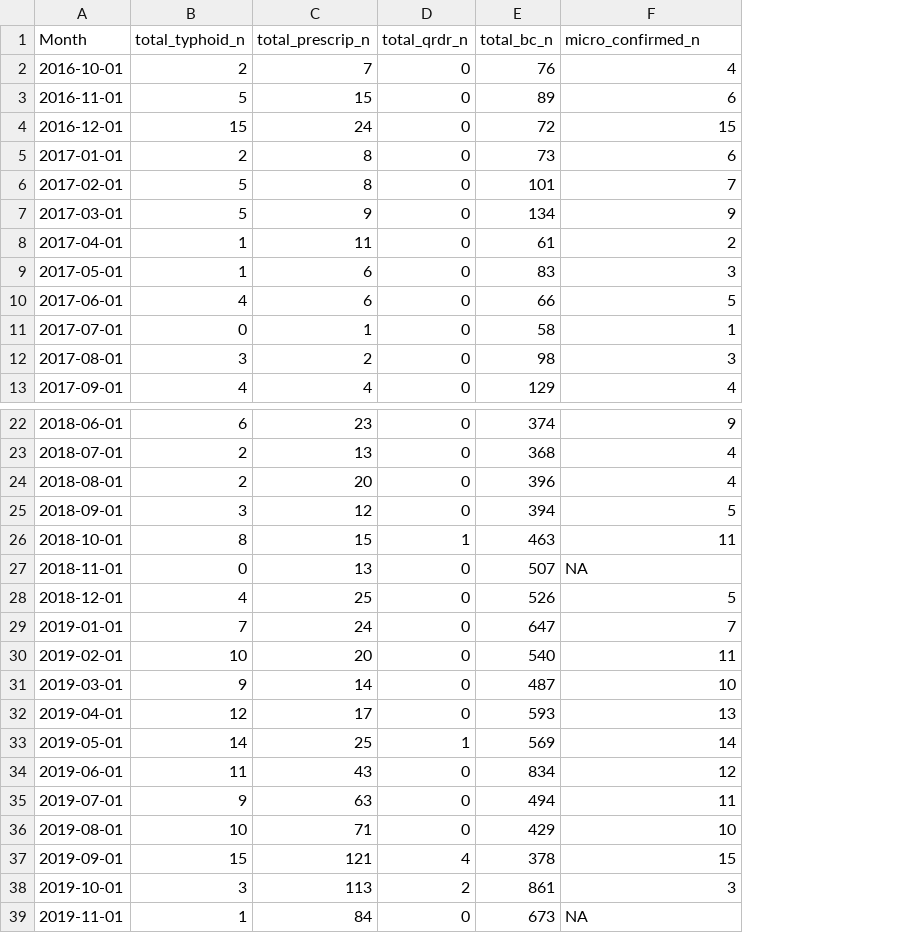
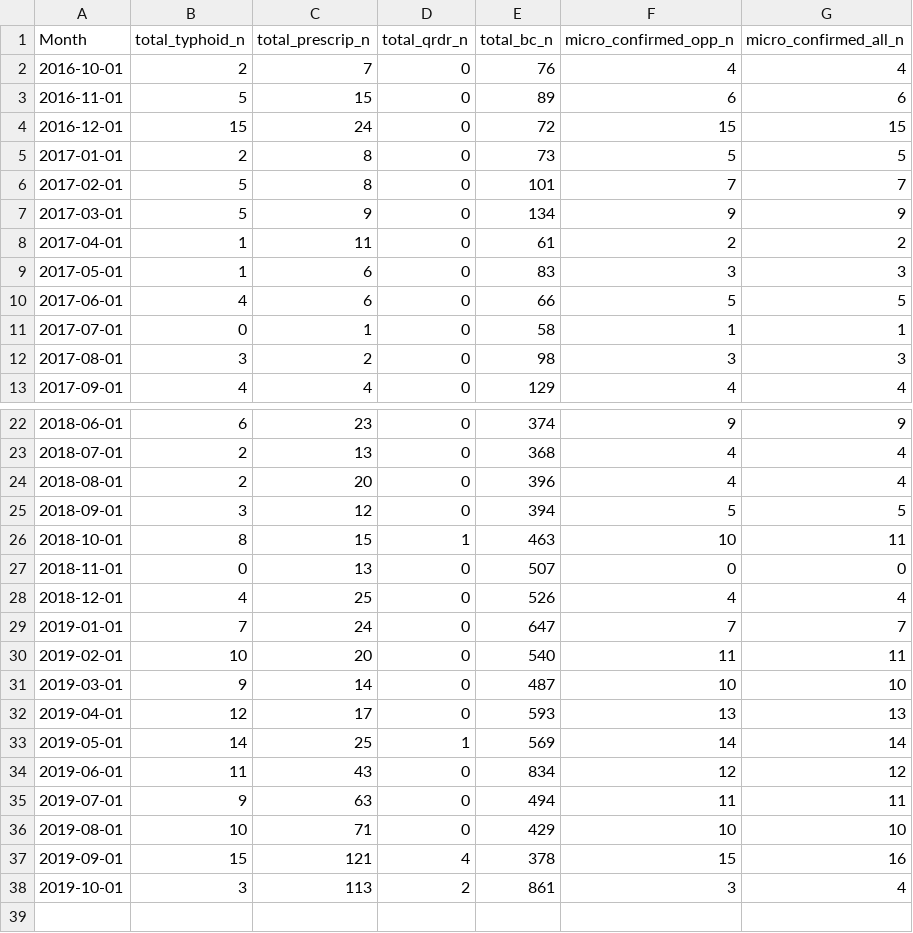
Before and after one commit to flashton2003/blantyre_qrdr_typhi, a CSV file: data/2022.09.14.pef_typhi.cases_bc_qrdr_prescrip_microconf.csv, drawn as a sheet; only a part is shown, gaps mark what is left out; removed rows and columns are numbered as before the commit, all else as after; the diff names each change by its address in the sheet, - before the commit and + after, or states it on an @@ line.

Commit message:
modified it to include number of total isoaltes and the number of total patients

```diff
--- a/data/2022.09.14.pef_typhi.cases_bc_qrdr_prescrip_microconf.csv
+++ b/data/2022.09.14.pef_typhi.cases_bc_qrdr_prescrip_microconf.csv
+column G (micro_confirmed_all_n), rows 2-13: 4 | 6 | 15 | 5 | 7 | 9 | 2 | 3 | 5 | 1 | 3 | 4; rows 22-38: 9 | 4 | 4 | 5 | 11 | 0 | 4 | 7 | 11 | 10 | 13 | 14 | 12 | 11 | 10 | 16 | 4
-F1: micro_confirmed_n
+F1: micro_confirmed_opp_n
-F5 (micro_confirmed_opp_n): 6
+F5 (micro_confirmed_opp_n): 5
-F26 (micro_confirmed_opp_n): 11
+F26 (micro_confirmed_opp_n): 10
-F27 (micro_confirmed_opp_n): NA
+F27 (micro_confirmed_opp_n): 0
-F28 (micro_confirmed_opp_n): 5
+F28 (micro_confirmed_opp_n): 4
-row 39: 2019-11-01 | 1 | 84 | 0 | 673 | NA
```
Also changed, not shown: data/2022.09.14.qech_pef_results_per_month.csv, data/2022.09.15.strataa_tyvac_qrdr_typhi.one_per_patient.csv, 5 other files.
